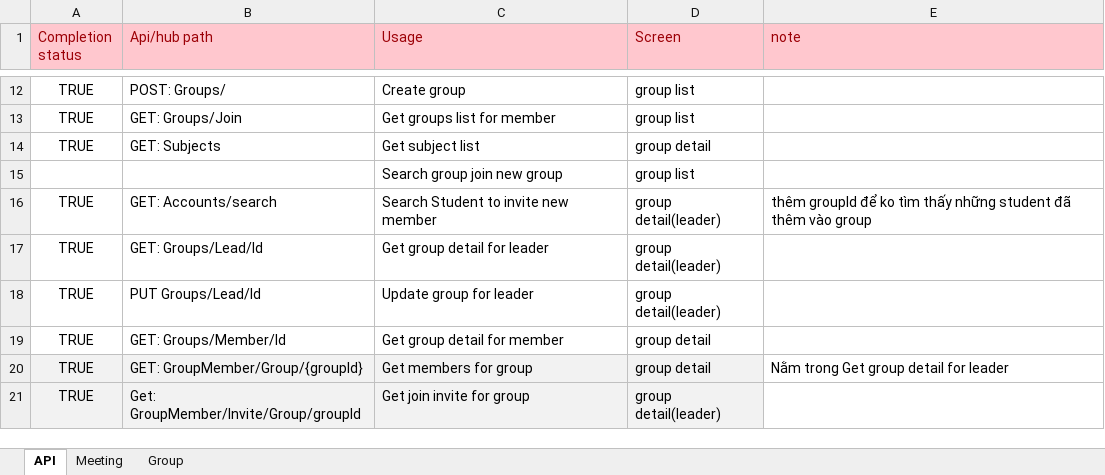
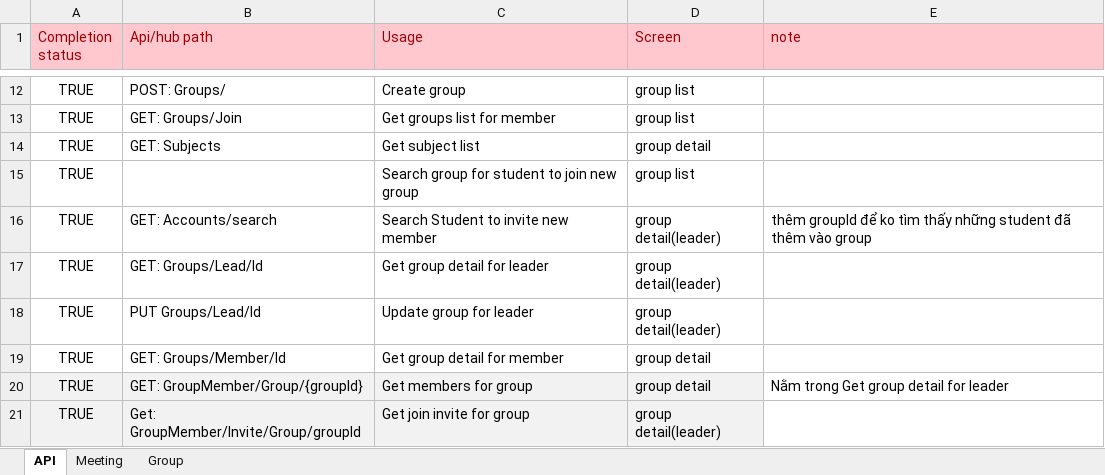
Before and after one commit to GroupStudy-main/BE, an Excel workbook: AppNote.xlsx, sheet API, drawn as a sheet; only a part is shown, gaps mark what is left out; values as stored, in another font and other column widths than the file's, no borders; removed rows and columns are numbered as before the commit, all else as after; the diff names each change by its address in the sheet, - before the commit and + after, or states it on an @@ line.

Commit message:
Update AppNote.xlsx

```diff
--- a/AppNote.xlsx (sheet API)
+++ b/AppNote.xlsx (sheet API)
-row 15:  |  | Search group join new group | group list
+row 15: TRUE |  | Search group for student to join new group | group list
```
